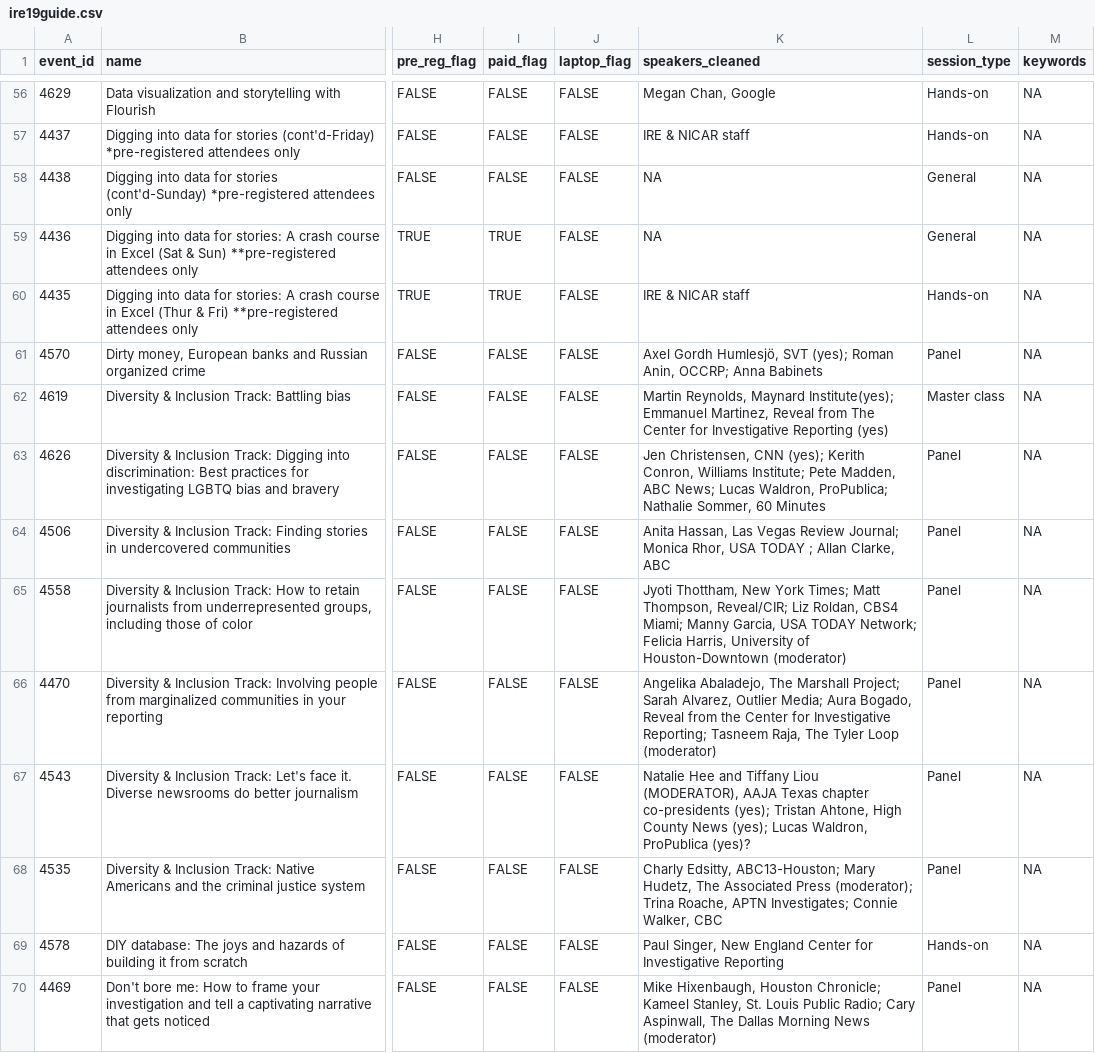
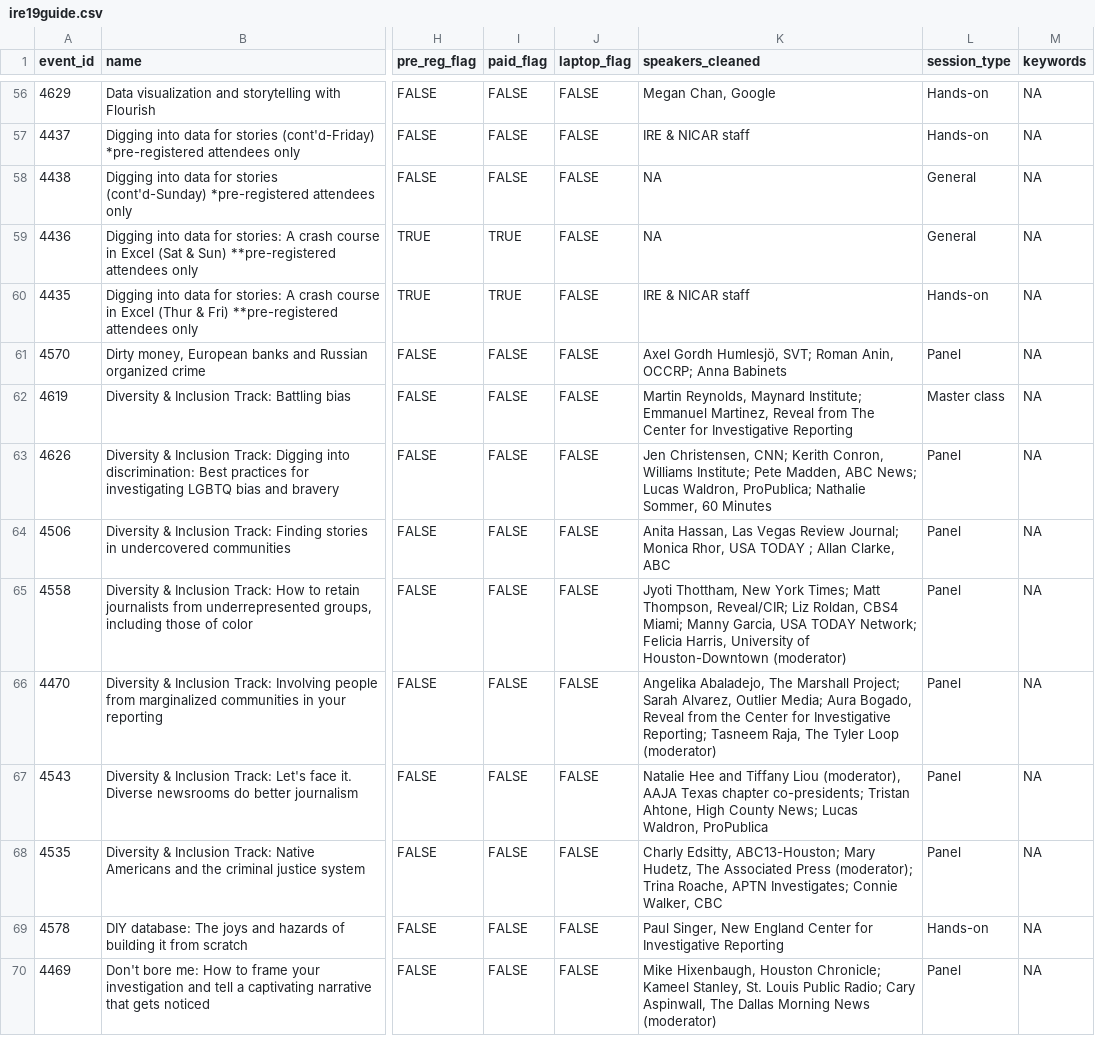
Before and after one commit to ireapps/ire-2019-schedule, a CSV file: ire19guide.csv, drawn as a sheet; only a part is shown, gaps mark what is left out; the diff covers the shown part only; the diff names each change by its address in the sheet, - before the commit and + after, or states it on an @@ line.

```diff
--- a/ire19guide.csv
+++ b/ire19guide.csv
-K61 (speakers_cleaned): …Gordh Humlesjö, SVT (yes); Roman Anin,…
+K61 (speakers_cleaned): …Gordh Humlesjö, SVT; Roman Anin,…
-K62 (speakers_cleaned): …Reynolds, Maynard Institute(yes); Emmanuel Martinez, Reveal from The Center for Investigative Reporting (yes)
+K62 (speakers_cleaned): …Reynolds, Maynard Institute; Emmanuel Martinez, Reveal from The Center for Investigative Reporting
-K63 (speakers_cleaned): Jen Christensen, CNN (yes); Kerith Conron,…
+K63 (speakers_cleaned): Jen Christensen, CNN; Kerith Conron,…
-K67 (speakers_cleaned): …Tiffany Liou (MODERATOR), AAJA Texas chapter co-presidents (yes); Tristan Ahtone, High County News (yes); Lucas Waldron, ProPublica (yes)?
+K67 (speakers_cleaned): …Tiffany Liou (moderator), AAJA Texas chapter co-presidents; Tristan Ahtone, High County News; Lucas Waldron, ProPublica
```
Also changed, not shown: 57 edited cells elsewhere in this file.
